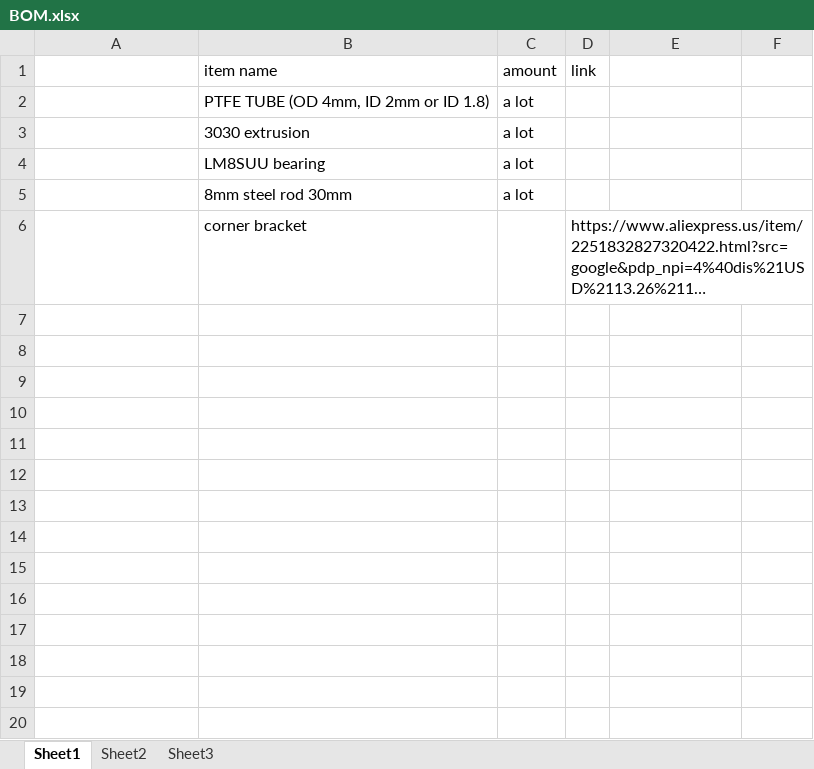
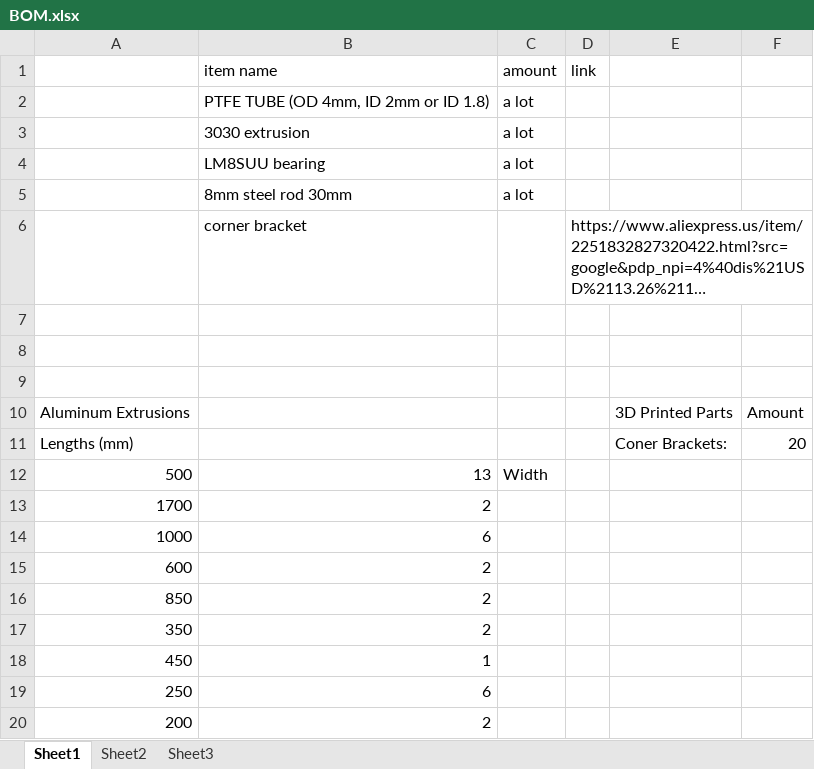
Before and after one commit to ProtonKicker/Ergo-Jigo, an Excel workbook: BOM.xlsx, sheet Sheet1, drawn as a sheet; long unchanged cells end in …; values as stored, in another font and other column widths than the file's, no borders; the diff names each change by its address in the sheet, - before the commit and + after, or states it on an @@ line.

```diff
--- a/BOM.xlsx (sheet Sheet1)
+++ b/BOM.xlsx (sheet Sheet1)
+row 7: (empty)
+row 8: (empty)
+row 9: (empty)
+row 10: Aluminum Extrusions |  |  |  | 3D Printed Parts | Amount
+row 11: Lengths (mm) |  |  |  | Coner Brackets: | 20
+row 12: 500 | 13 | Width
+row 13: 1700 | 2
+row 14: 1000 | 6
+row 15: 600 | 2
+row 16: 850 | 2
+row 17: 350 | 2
+row 18: 450 | 1
+row 19: 250 | 6
+row 20: 200 | 2
```
Also changed, not shown: 24 other files.
